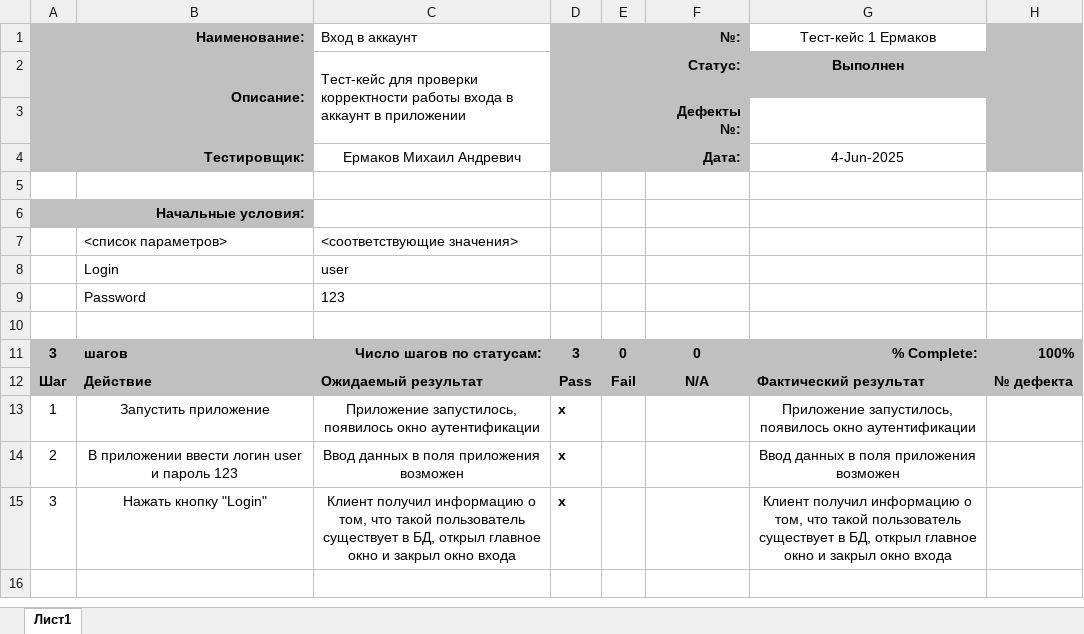
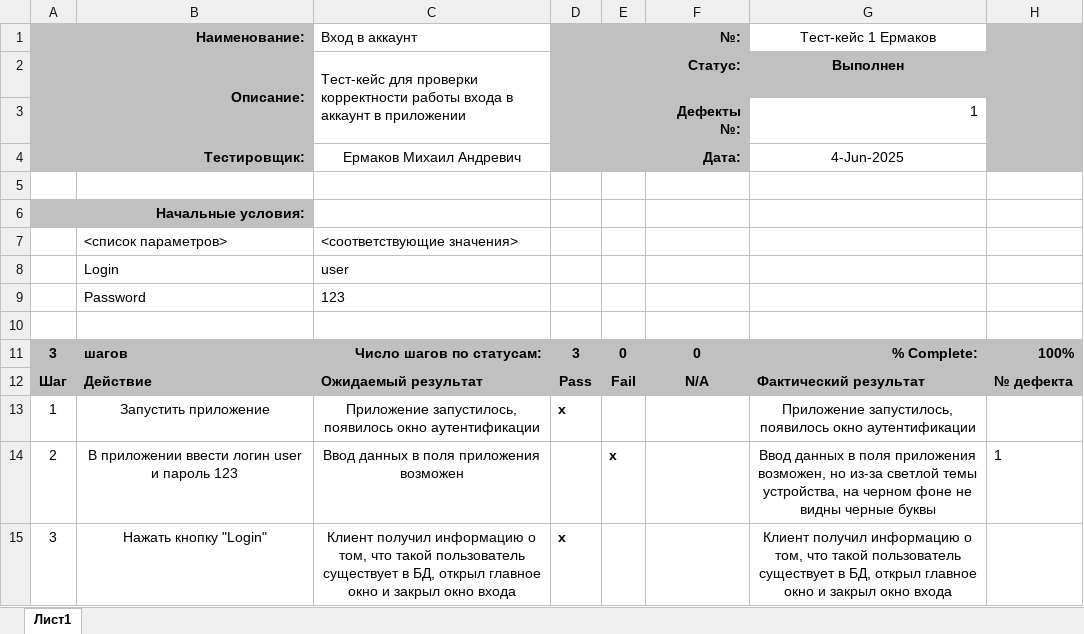
Before and after one commit to MikhailErm/ProjectTMP_2025, an Excel workbook: TestCase_1(Ермаков).xlsx, sheet Лист1, drawn as a sheet; values as stored, in another font and other column widths than the file's, no borders; the diff names each change by its address in the sheet, - before the commit and + after, or states it on an @@ line.

Commit message:
Изменил TestCase_1

```diff
--- a/TestCase_1(Ермаков).xlsx (sheet Лист1)
+++ b/TestCase_1(Ермаков).xlsx (sheet Лист1)
-G3 (Тест-кейс 1 Ермаков): (empty)
+G3 (Тест-кейс 1 Ермаков): 1
-D14: x
+D14: (empty)
-E14: (empty)
+E14: x
-G14 (Тест-кейс 1 Ермаков): …поля приложения возможен
+G14 (Тест-кейс 1 Ермаков): …поля приложения возможен, но из-за светлой темы устройства, на черном фоне не видны черные буквы
-H14: (empty)
+H14: 1
```
